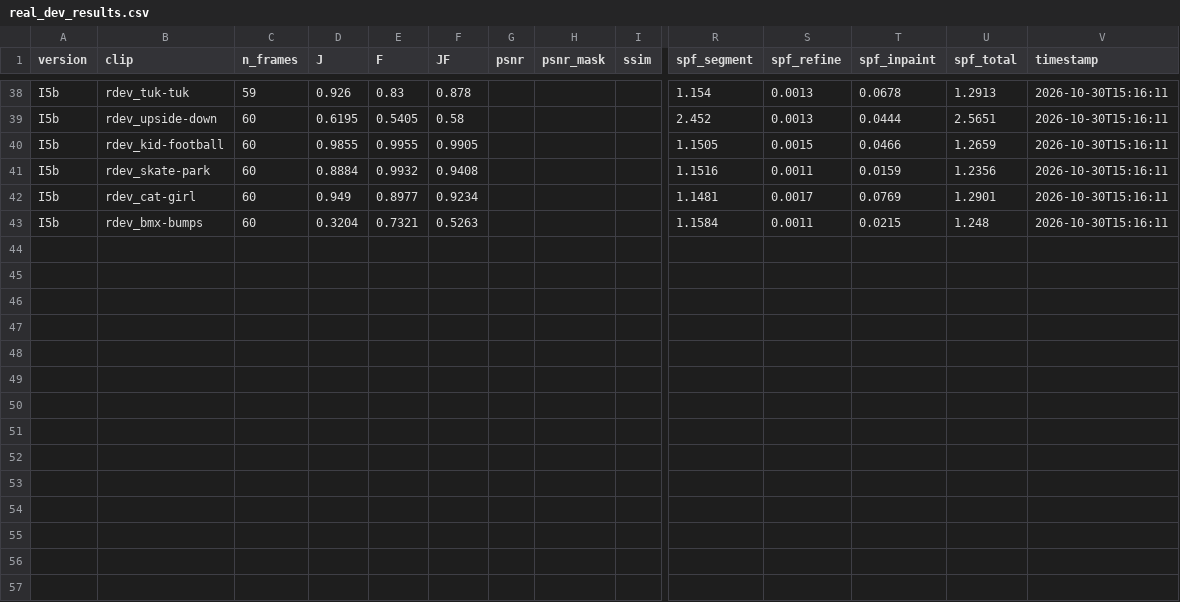
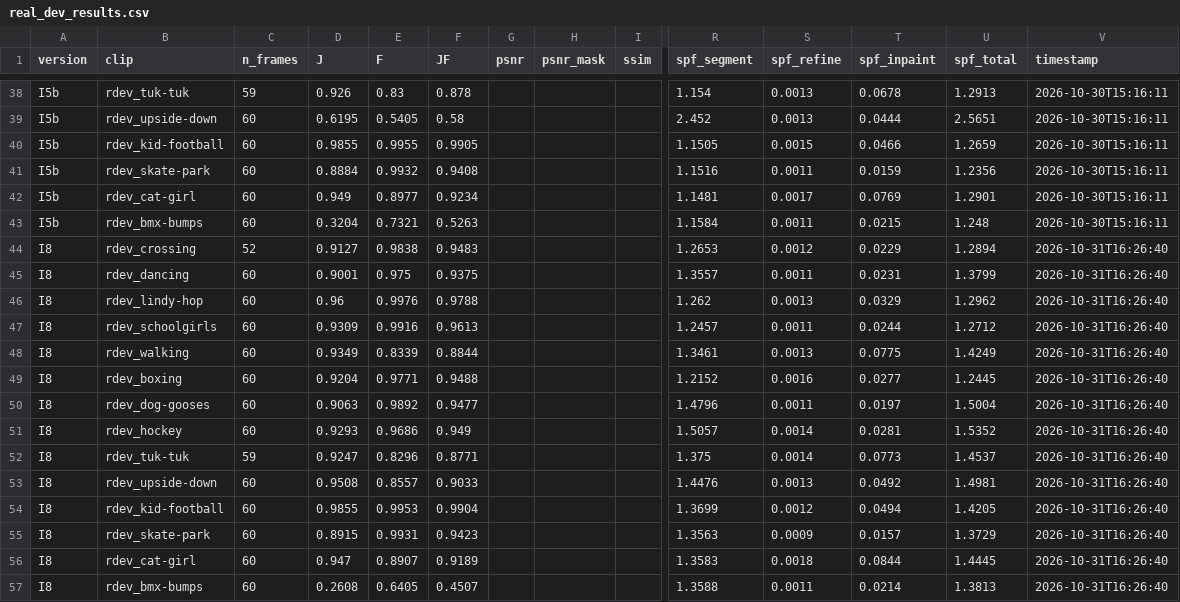
Before and after one commit to Norrozo/5810finalproject, a CSV file: results/real_dev_results.csv, drawn as a sheet; only a part is shown, gaps mark what is left out; rows hold the shown columns only; the diff names each change by its address in the sheet, - before the commit and + after, or states it on an @@ line.

```diff
--- a/results/real_dev_results.csv
+++ b/results/real_dev_results.csv
+row 44: I8 | rdev_crossing | 52 | 0.9127 | 0.9838 | 0.9483 |  |  |  | 1.2653 | 0.0012 | 0.0229 | 1.2894 | 2026-10-31T16:26:40
+row 45: I8 | rdev_dancing | 60 | 0.9001 | 0.975 | 0.9375 |  |  |  | 1.3557 | 0.0011 | 0.0231 | 1.3799 | 2026-10-31T16:26:40
+row 46: I8 | rdev_lindy-hop | 60 | 0.96 | 0.9976 | 0.9788 |  |  |  | 1.262 | 0.0013 | 0.0329 | 1.2962 | 2026-10-31T16:26:40
+row 47: I8 | rdev_schoolgirls | 60 | 0.9309 | 0.9916 | 0.9613 |  |  |  | 1.2457 | 0.0011 | 0.0244 | 1.2712 | 2026-10-31T16:26:40
+row 48: I8 | rdev_walking | 60 | 0.9349 | 0.8339 | 0.8844 |  |  |  | 1.3461 | 0.0013 | 0.0775 | 1.4249 | 2026-10-31T16:26:40
+row 49: I8 | rdev_boxing | 60 | 0.9204 | 0.9771 | 0.9488 |  |  |  | 1.2152 | 0.0016 | 0.0277 | 1.2445 | 2026-10-31T16:26:40
+row 50: I8 | rdev_dog-gooses | 60 | 0.9063 | 0.9892 | 0.9477 |  |  |  | 1.4796 | 0.0011 | 0.0197 | 1.5004 | 2026-10-31T16:26:40
+row 51: I8 | rdev_hockey | 60 | 0.9293 | 0.9686 | 0.949 |  |  |  | 1.5057 | 0.0014 | 0.0281 | 1.5352 | 2026-10-31T16:26:40
+row 52: I8 | rdev_tuk-tuk | 59 | 0.9247 | 0.8296 | 0.8771 |  |  |  | 1.375 | 0.0014 | 0.0773 | 1.4537 | 2026-10-31T16:26:40
+row 53: I8 | rdev_upside-down | 60 | 0.9508 | 0.8557 | 0.9033 |  |  |  | 1.4476 | 0.0013 | 0.0492 | 1.4981 | 2026-10-31T16:26:40
+row 54: I8 | rdev_kid-football | 60 | 0.9855 | 0.9953 | 0.9904 |  |  |  | 1.3699 | 0.0012 | 0.0494 | 1.4205 | 2026-10-31T16:26:40
+row 55: I8 | rdev_skate-park | 60 | 0.8915 | 0.9931 | 0.9423 |  |  |  | 1.3563 | 0.0009 | 0.0157 | 1.3729 | 2026-10-31T16:26:40
+row 56: I8 | rdev_cat-girl | 60 | 0.947 | 0.8907 | 0.9189 |  |  |  | 1.3583 | 0.0018 | 0.0844 | 1.4445 | 2026-10-31T16:26:40
+row 57: I8 | rdev_bmx-bumps | 60 | 0.2608 | 0.6405 | 0.4507 |  |  |  | 1.3588 | 0.0011 | 0.0214 | 1.3813 | 2026-10-31T16:26:40
```
Also changed, not shown: results/real_results.csv, results/results.csv, 10 other files.
